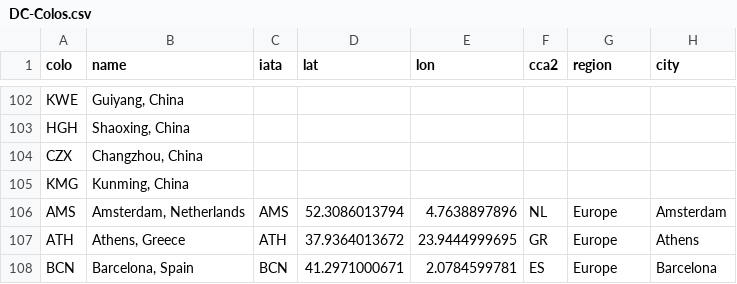
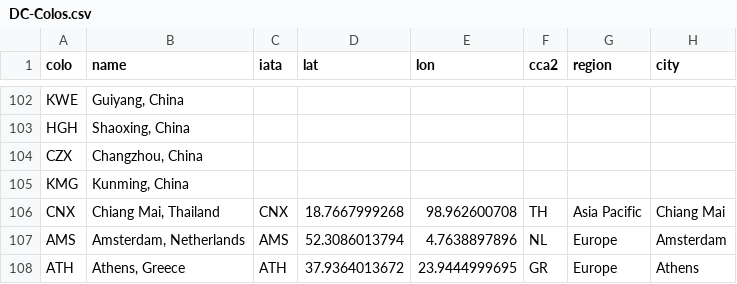
Before and after one commit to troymjones/cloudflare-colo-list, a CSV file: DC-Colos.csv, drawn as a sheet; only a part is shown, gaps mark what is left out; the shorter side is filled out with more unchanged rows; the diff names each change by its address in the sheet, - before the commit and + after, or states it on an @@ line.

```diff
--- a/DC-Colos.csv
+++ b/DC-Colos.csv
+row 106: CNX | Chiang Mai, Thailand | CNX | 18.7667999268 | 98.962600708 | TH | Asia Pacific | Chiang Mai
```
Also changed, not shown: 2 other files.
